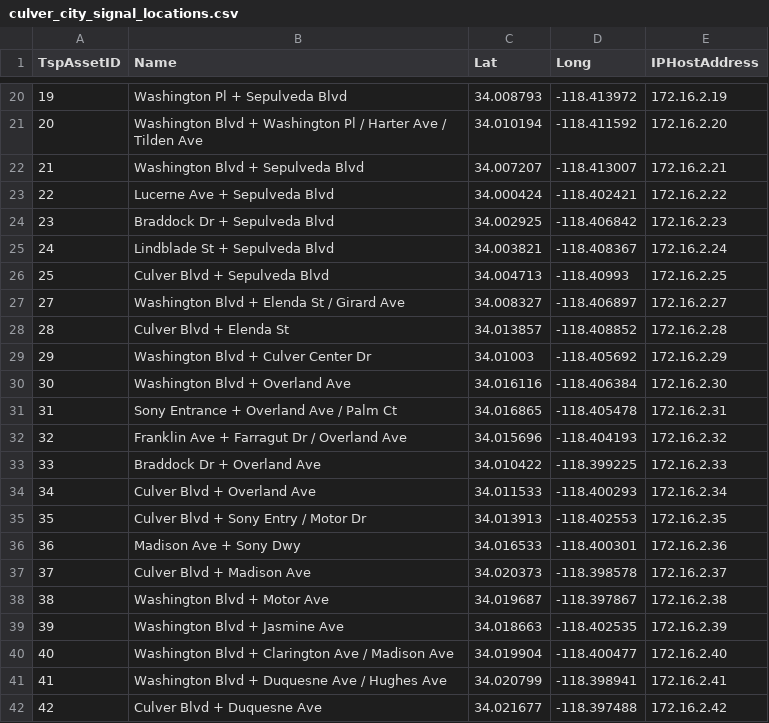
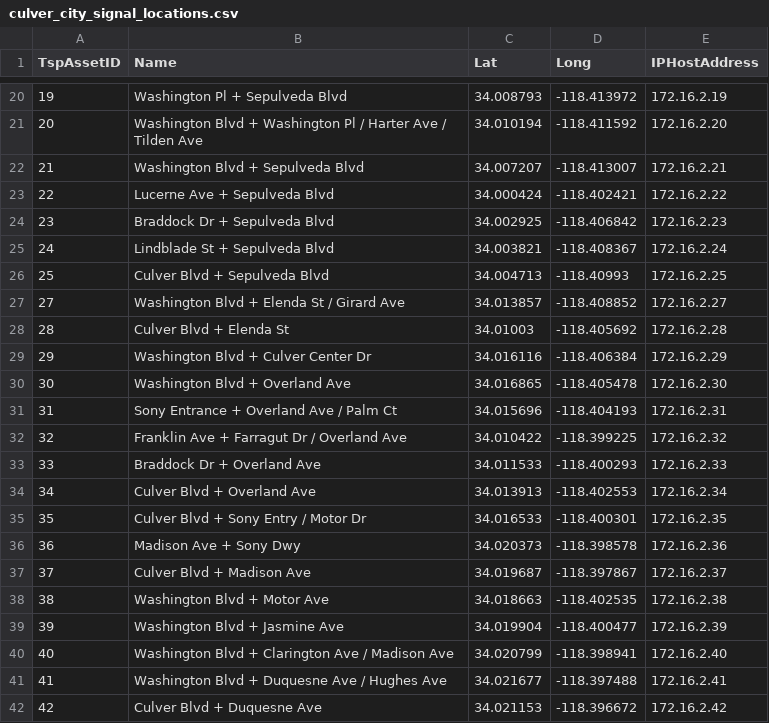
Before and after one commit to cal-itp/tsp-analysis, a CSV file: subtasks/heading_correction/culver_city_signal_locations.csv, drawn as a sheet; only a part is shown, gaps mark what is left out; the diff covers the shown part only.

Commit message:
corrected culver city signal locations (#9)

```diff
--- a/subtasks/heading_correction/culver_city_signal_locations.csv
+++ b/subtasks/heading_correction/culver_city_signal_locations.csv
@@ -26,17 +26,17 @@
 25,Culver Blvd + Sepulveda Blvd,34.004713,-118.40993,172.16.2.25
-27,Washington Blvd + Elenda St / Girard Ave,34.008327,-118.406897,172.16.2.27
-28,Culver Blvd + Elenda St,34.013857,-118.408852,172.16.2.28
-29,Washington Blvd + Culver Center Dr,34.01003,-118.405692,172.16.2.29
-30,Washington Blvd + Overland Ave,34.016116,-118.406384,172.16.2.30
-31,Sony Entrance + Overland Ave / Palm Ct,34.016865,-118.405478,172.16.2.31
-32,Franklin Ave + Farragut Dr / Overland Ave,34.015696,-118.404193,172.16.2.32
-33,Braddock Dr + Overland Ave,34.010422,-118.399225,172.16.2.33
-34,Culver Blvd + Overland Ave,34.011533,-118.400293,172.16.2.34
-35,Culver Blvd + Sony Entry / Motor Dr,34.013913,-118.402553,172.16.2.35
-36,Madison Ave + Sony Dwy,34.016533,-118.400301,172.16.2.36
-37,Culver Blvd + Madison Ave,34.020373,-118.398578,172.16.2.37
-38,Washington Blvd + Motor Ave,34.019687,-118.397867,172.16.2.38
-39,Washington Blvd + Jasmine Ave,34.018663,-118.402535,172.16.2.39
-40,Washington Blvd + Clarington Ave / Madison Ave,34.019904,-118.400477,172.16.2.40
-41,Washington Blvd + Duquesne Ave / Hughes Ave,34.020799,-118.398941,172.16.2.41
-42,Culver Blvd + Duquesne Ave,34.021677,-118.397488,172.16.2.42
+27,Washington Blvd + Elenda St / Girard Ave,34.013857,-118.408852,172.16.2.27
+28,Culver Blvd + Elenda St,34.01003,-118.405692,172.16.2.28
+29,Washington Blvd + Culver Center Dr,34.016116,-118.406384,172.16.2.29
+30,Washington Blvd + Overland Ave,34.016865,-118.405478,172.16.2.30
+31,Sony Entrance + Overland Ave / Palm Ct,34.015696,-118.404193,172.16.2.31
+32,Franklin Ave + Farragut Dr / Overland Ave,34.010422,-118.399225,172.16.2.32
+33,Braddock Dr + Overland Ave,34.011533,-118.400293,172.16.2.33
+34,Culver Blvd + Overland Ave,34.013913,-118.402553,172.16.2.34
+35,Culver Blvd + Sony Entry / Motor Dr,34.016533,-118.400301,172.16.2.35
+36,Madison Ave + Sony Dwy,34.020373,-118.398578,172.16.2.36
+37,Culver Blvd + Madison Ave,34.019687,-118.397867,172.16.2.37
+38,Washington Blvd + Motor Ave,34.018663,-118.402535,172.16.2.38
+39,Washington Blvd + Jasmine Ave,34.019904,-118.400477,172.16.2.39
+40,Washington Blvd + Clarington Ave / Madison Ave,34.020799,-118.398941,172.16.2.40
+41,Washington Blvd + Duquesne Ave / Hughes Ave,34.021677,-118.397488,172.16.2.41
+42,Culver Blvd + Duquesne Ave,34.021153,-118.396672,172.16.2.42
```
Also changed, not shown: 126 edited cells elsewhere in this file.
